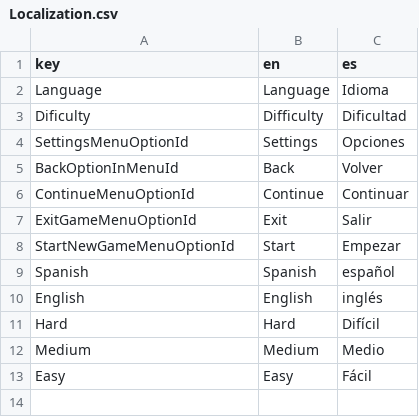
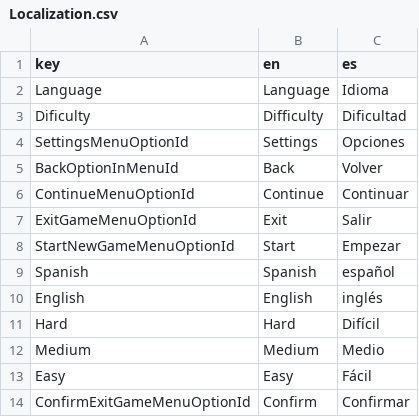
Before and after one commit to jfmb/MenuUnityAsset, a CSV file: Assets/StreamingAssets/Localization.csv, drawn as a sheet; the diff names each change by its address in the sheet, - before the commit and + after, or states it on an @@ line.

Commit message:
- New Confirm Exit Panel - New Scriptable Objects - Script renamed

```diff
--- a/Assets/StreamingAssets/Localization.csv
+++ b/Assets/StreamingAssets/Localization.csv
+row 14: ConfirmExitGameMenuOptionId | Confirm | Confirmar
```
Also changed, not shown: 14 other files.
